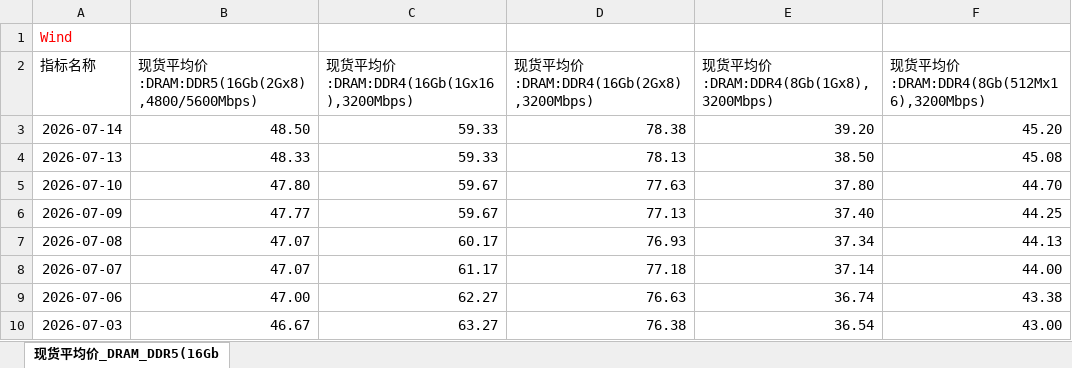
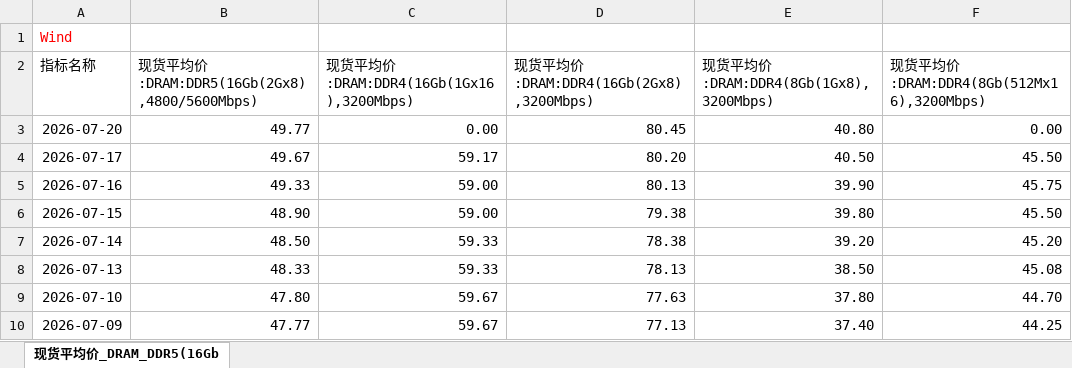
Before and after one commit to Jareddeng/memory-visualization-dashboard, an Excel workbook: edb_data/DRAM价格每日数据更新.xlsx, sheet 现货平均价_DRAM_DDR5(16Gb, drawn as a sheet; only a part is shown; the shorter side is filled out with more unchanged rows; values as stored, in another font and other column widths than the file's, no borders; the diff names each change by its address in the sheet, - before the commit and + after, or states it on an @@ line.

```diff
--- a/edb_data/DRAM价格每日数据更新.xlsx (sheet 现货平均价_DRAM_DDR5(16Gb)
+++ b/edb_data/DRAM价格每日数据更新.xlsx (sheet 现货平均价_DRAM_DDR5(16Gb)
+row 3: 2026-07-20 | 49.77 | 0.00 | 80.45 | 40.80 | 0.00
+row 4: 2026-07-17 | 49.67 | 59.17 | 80.20 | 40.50 | 45.50
+row 5: 2026-07-16 | 49.33 | 59.00 | 80.13 | 39.90 | 45.75
+row 6: 2026-07-15 | 48.90 | 59.00 | 79.38 | 39.80 | 45.50
```
Also changed, not shown: edb_data/DRAM合约平均价格.xlsx, edb_data/NAND合约平均价格.xlsx, 5 other files.
